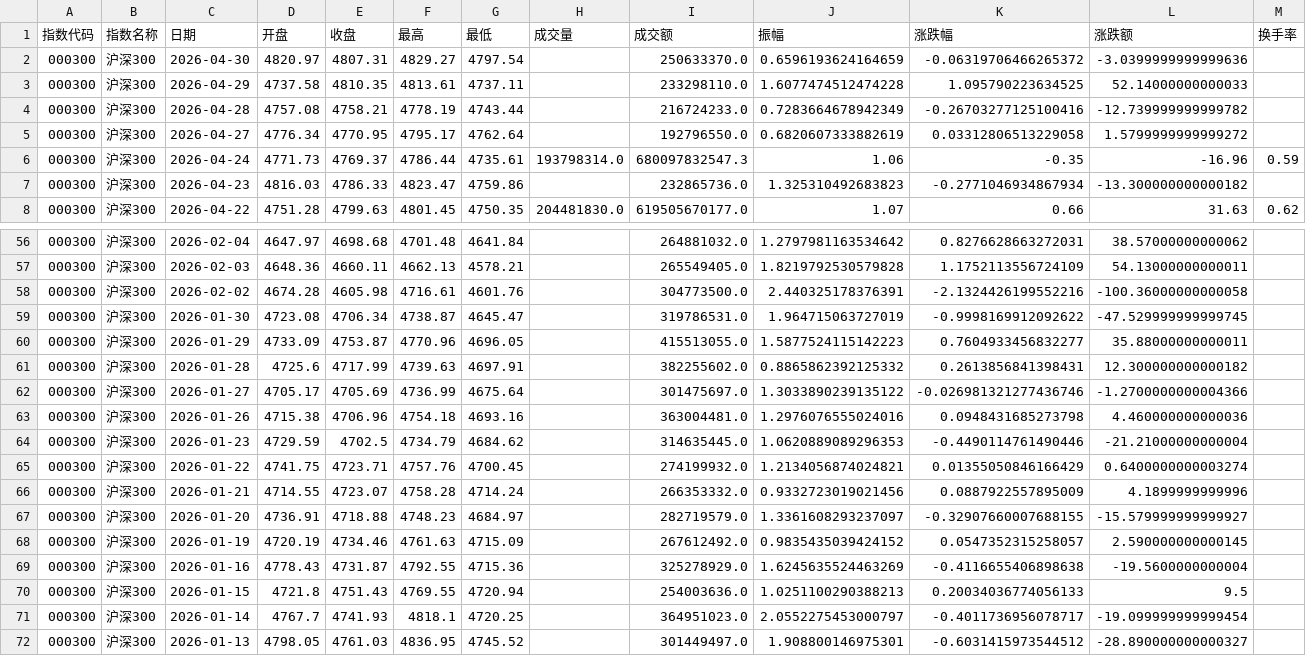
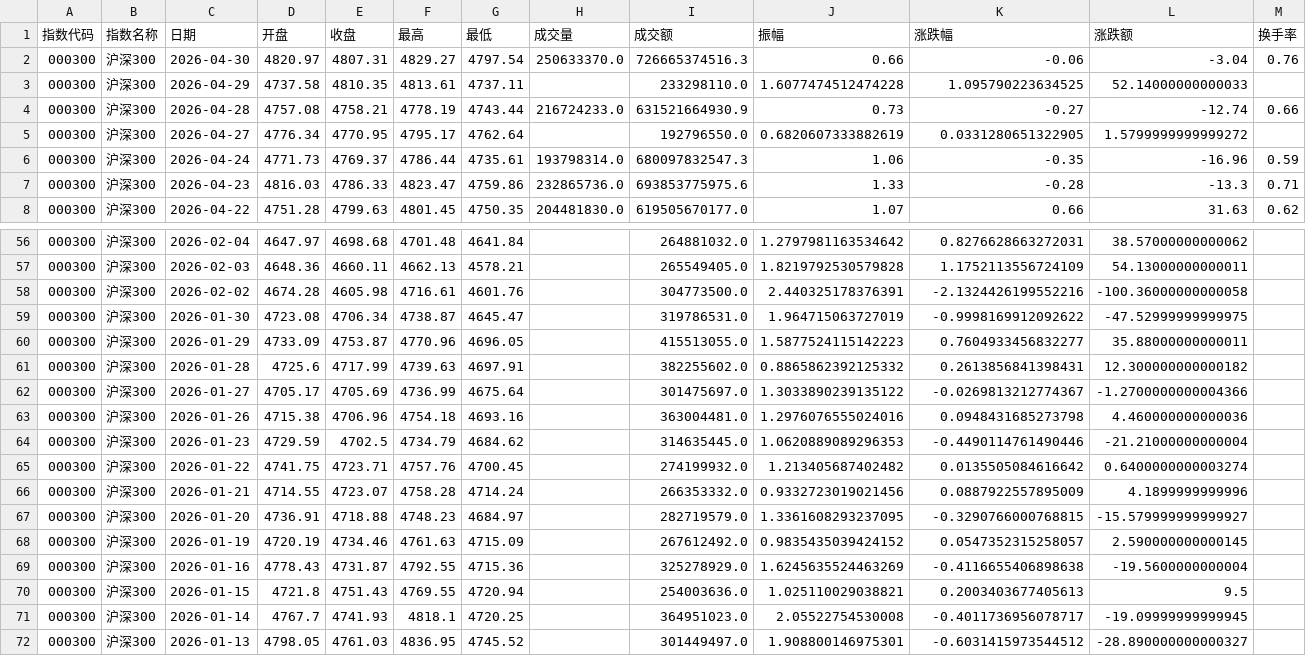
Before and after one commit to C00l70/etf-Hamburger, a CSV file: hs300_index_120d.csv, drawn as a sheet; only a part is shown, gaps mark what is left out; the diff covers the shown part only.

```diff
--- a/hs300_index_120d.csv
+++ b/hs300_index_120d.csv
@@ -1,8 +1,8 @@
 指数代码,指数名称,日期,开盘,收盘,最高,最低,成交量,成交额,振幅,涨跌幅,涨跌额,换手率
-000300,沪深300,2026-04-30,4820.97,4807.31,4829.27,4797.54,,250633370.0,0.6596193624164659,-0.06319706466265372,-3.0399999999999636,
+000300,沪深300,2026-04-30,4820.97,4807.31,4829.27,4797.54,250633370.0,726665374516.3,0.66,-0.06,-3.04,0.76
 000300,沪深300,2026-04-29,4737.58,4810.35,4813.61,4737.11,,233298110.0,1.6077474512474228,1.095790223634525,52.14000000000033,
-000300,沪深300,2026-04-28,4757.08,4758.21,4778.19,4743.44,,216724233.0,0.7283664678942349,-0.26703277125100416,-12.739999999999782,
-000300,沪深300,2026-04-27,4776.34,4770.95,4795.17,4762.64,,192796550.0,0.6820607333882619,0.03312806513229058,1.5799999999999272,
+000300,沪深300,2026-04-28,4757.08,4758.21,4778.19,4743.44,216724233.0,631521664930.9,0.73,-0.27,-12.74,0.66
+000300,沪深300,2026-04-27,4776.34,4770.95,4795.17,4762.64,,192796550.0,0.6820607333882619,0.0331280651322905,1.5799999999999272,
 000300,沪深300,2026-04-24,4771.73,4769.37,4786.44,4735.61,193798314.0,680097832547.3,1.06,-0.35,-16.96,0.59
-000300,沪深300,2026-04-23,4816.03,4786.33,4823.47,4759.86,,232865736.0,1.325310492683823,-0.2771046934867934,-13.300000000000182,
+000300,沪深300,2026-04-23,4816.03,4786.33,4823.47,4759.86,232865736.0,693853775975.6,1.33,-0.28,-13.3,0.71
 000300,沪深300,2026-04-22,4751.28,4799.63,4801.45,4750.35,204481830.0,619505670177.0,1.07,0.66,31.63,0.62
@@ -58,15 +58,15 @@
 000300,沪深300,2026-02-02,4674.28,4605.98,4716.61,4601.76,,304773500.0,2.440325178376391,-2.1324426199552216,-100.36000000000058,
-000300,沪深300,2026-01-30,4723.08,4706.34,4738.87,4645.47,,319786531.0,1.964715063727019,-0.9998169912092622,-47.529999999999745,
+000300,沪深300,2026-01-30,4723.08,4706.34,4738.87,4645.47,,319786531.0,1.964715063727019,-0.9998169912092622,-47.52999999999975,
 000300,沪深300,2026-01-29,4733.09,4753.87,4770.96,4696.05,,415513055.0,1.5877524115142223,0.7604933456832277,35.88000000000011,
 000300,沪深300,2026-01-28,4725.6,4717.99,4739.63,4697.91,,382255602.0,0.8865862392125332,0.2613856841398431,12.300000000000182,
-000300,沪深300,2026-01-27,4705.17,4705.69,4736.99,4675.64,,301475697.0,1.3033890239135122,-0.026981321277436746,-1.2700000000004366,
+000300,沪深300,2026-01-27,4705.17,4705.69,4736.99,4675.64,,301475697.0,1.3033890239135122,-0.0269813212774367,-1.2700000000004366,
 000300,沪深300,2026-01-26,4715.38,4706.96,4754.18,4693.16,,363004481.0,1.2976076555024016,0.0948431685273798,4.460000000000036,
 000300,沪深300,2026-01-23,4729.59,4702.5,4734.79,4684.62,,314635445.0,1.0620889089296353,-0.4490114761490446,-21.21000000000004,
-000300,沪深300,2026-01-22,4741.75,4723.71,4757.76,4700.45,,274199932.0,1.2134056874024821,0.01355050846166429,0.6400000000003274,
+000300,沪深300,2026-01-22,4741.75,4723.71,4757.76,4700.45,,274199932.0,1.213405687402482,0.0135505084616642,0.6400000000003274,
 000300,沪深300,2026-01-21,4714.55,4723.07,4758.28,4714.24,,266353332.0,0.9332723019021456,0.0887922557895009,4.1899999999996,
-000300,沪深300,2026-01-20,4736.91,4718.88,4748.23,4684.97,,282719579.0,1.3361608293237097,-0.32907660007688155,-15.579999999999927,
+000300,沪深300,2026-01-20,4736.91,4718.88,4748.23,4684.97,,282719579.0,1.3361608293237095,-0.3290766000768815,-15.579999999999927,
 000300,沪深300,2026-01-19,4720.19,4734.46,4761.63,4715.09,,267612492.0,0.9835435039424152,0.0547352315258057,2.590000000000145,
 000300,沪深300,2026-01-16,4778.43,4731.87,4792.55,4715.36,,325278929.0,1.6245635524463269,-0.4116655406898638,-19.5600000000004,
-000300,沪深300,2026-01-15,4721.8,4751.43,4769.55,4720.94,,254003636.0,1.0251100290388213,0.20034036774056133,9.5,
-000300,沪深300,2026-01-14,4767.7,4741.93,4818.1,4720.25,,364951023.0,2.0552275453000797,-0.4011736956078717,-19.099999999999454,
+000300,沪深300,2026-01-15,4721.8,4751.43,4769.55,4720.94,,254003636.0,1.025110029038821,0.2003403677405613,9.5,
+000300,沪深300,2026-01-14,4767.7,4741.93,4818.1,4720.25,,364951023.0,2.05522754530008,-0.4011736956078717,-19.09999999999945,
 000300,沪深300,2026-01-13,4798.05,4761.03,4836.95,4745.52,,301449497.0,1.908800146975301,-0.6031415973544512,-28.890000000000327,
```
Also changed, not shown: 24 edited cells elsewhere in this file, etf_300_scale_data.csv, 1 other file.
